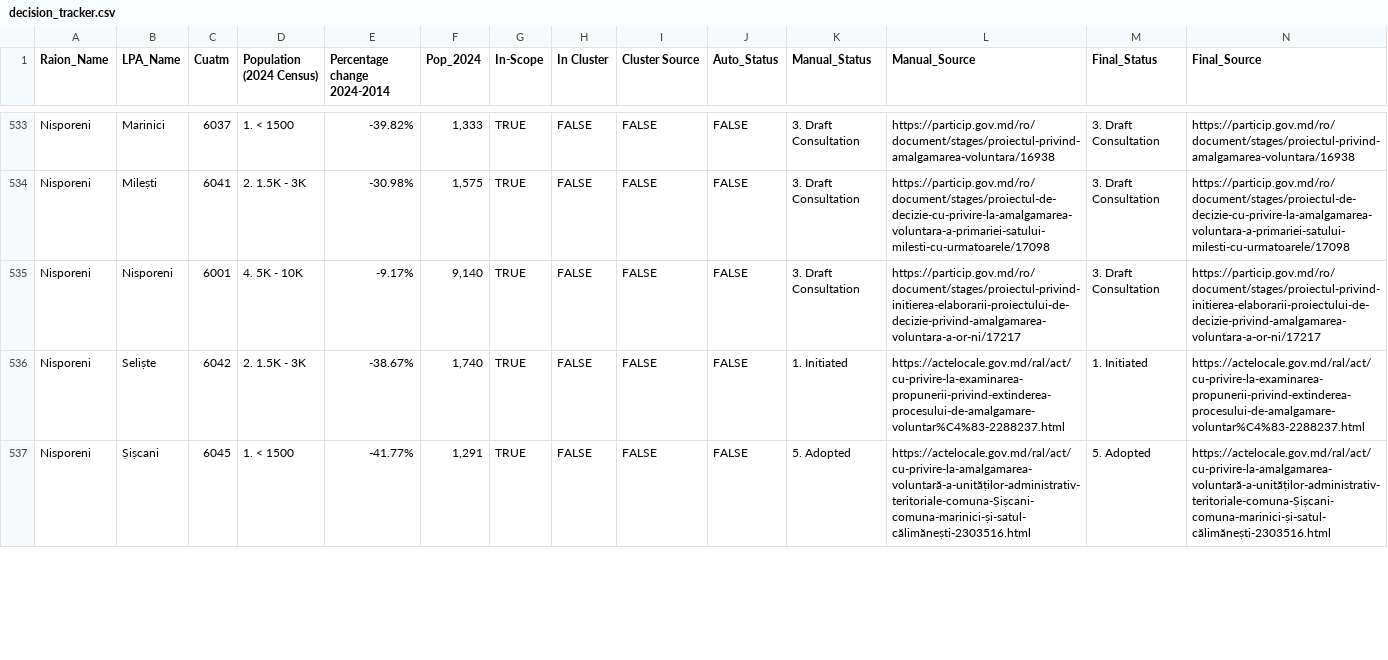
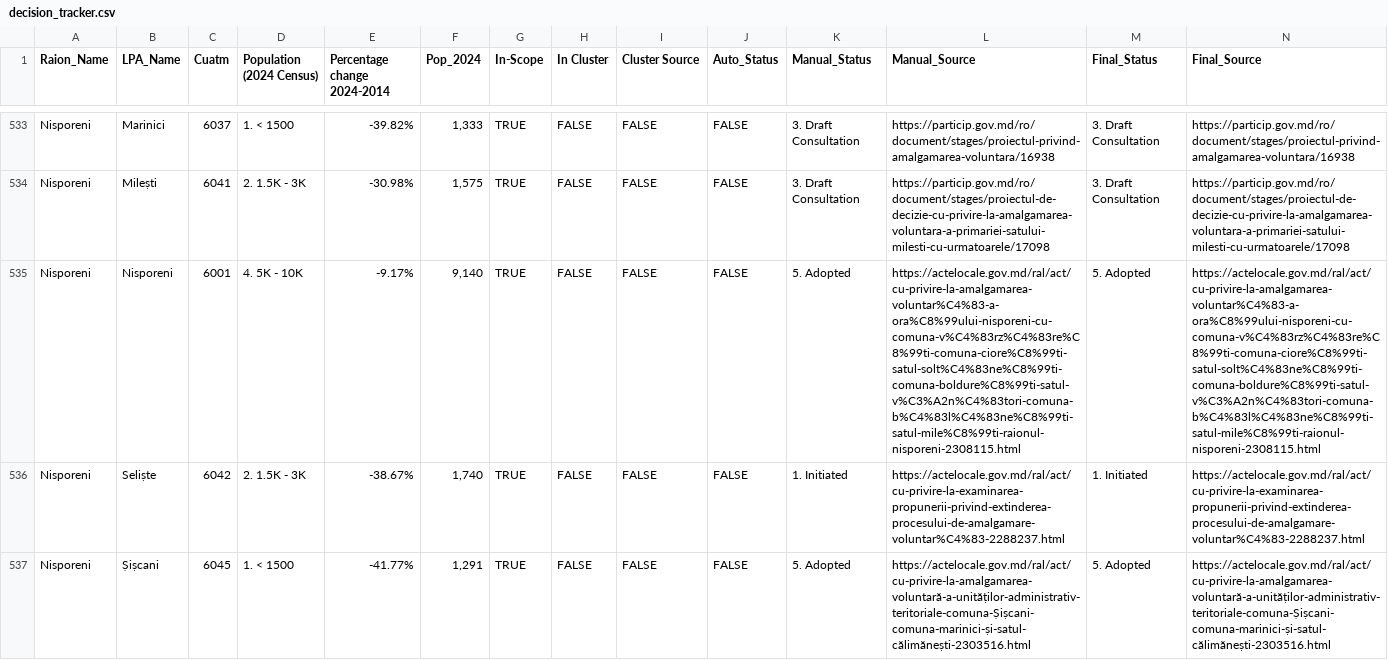
Before and after one commit to frank0051/Moldova-Primarii-Puternice-Dashboard, a CSV file: data/decision_tracker.csv, drawn as a sheet; only a part is shown, gaps mark what is left out; the diff covers the shown part only; the diff names each change by its address in the sheet, - before the commit and + after, or states it on an @@ line.

Commit message:
Fixing delimiter in clusters + 7/30/2026 morning

```diff
--- a/data/decision_tracker.csv
+++ b/data/decision_tracker.csv
-K535 (Manual_Status): 3. Draft Consultation
+K535 (Manual_Status): 5. Adopted
-L535 (Manual_Source): https://particip.gov.md/ro/document/stages/proiectul-privind-initierea-elaborarii-proiectului-de-decizie-privind-amalgamarea-voluntara-a-or-ni/17217
+L535 (Manual_Source): https://actelocale.gov.md/ral/act/cu-privire-la-amalgamarea-voluntar%C4%83-a-ora%C8%99ului-nisporeni-cu-comuna-v%C4%83rz%C4%83re%C8%99ti-comuna-ciore%C8%99ti-satul-solt%C4%83ne%C8%99ti-comuna-boldure%C8%99ti-satul-v%C3%A2n%C4%83tori-comuna-b%C4%83l%C4%83ne%C8%99ti-satul-mile%C8%99ti-raionul-nisporeni-2308115.html
-M535 (Final_Status): 3. Draft Consultation
+M535 (Final_Status): 5. Adopted
-N535 (Final_Source): https://particip.gov.md/ro/document/stages/proiectul-privind-initierea-elaborarii-proiectului-de-decizie-privind-amalgamarea-voluntara-a-or-ni/17217
+N535 (Final_Source): https://actelocale.gov.md/ral/act/cu-privire-la-amalgamarea-voluntar%C4%83-a-ora%C8%99ului-nisporeni-cu-comuna-v%C4%83rz%C4%83re%C8%99ti-comuna-ciore%C8%99ti-satul-solt%C4%83ne%C8%99ti-comuna-boldure%C8%99ti-satul-v%C3%A2n%C4%83tori-comuna-b%C4%83l%C4%83ne%C8%99ti-satul-mile%C8%99ti-raionul-nisporeni-2308115.html
```
Also changed, not shown: 52 edited cells elsewhere in this file, data/Pipeline.csv.
